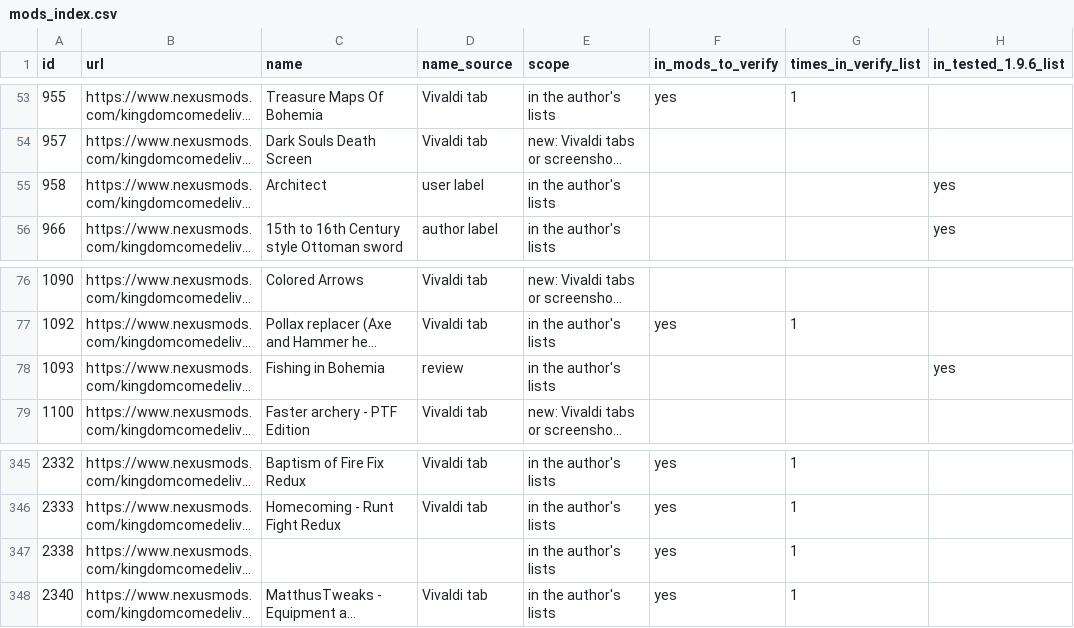
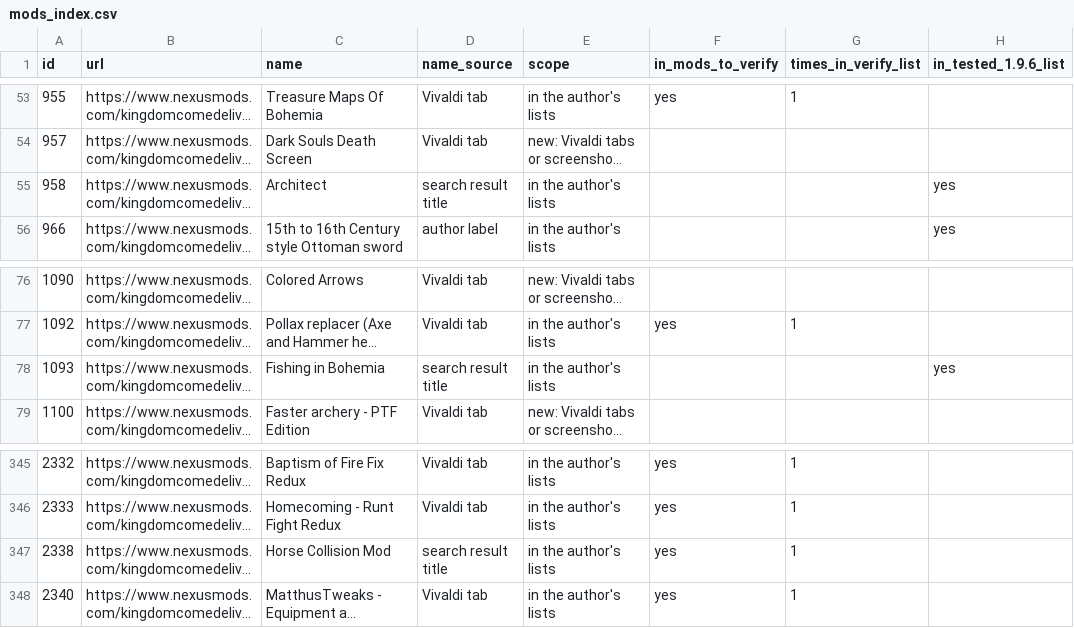
Before and after one commit to v-Kaefer/Kingdom-Refinement-Suite, a CSV file: docs/mods-review/mods_index.csv, drawn as a sheet; only a part is shown, gaps mark what is left out; long unchanged cells end in …; the diff covers the shown part only; the diff names each change by its address in the sheet, - before the commit and + after, or states it on an @@ line.

```diff
--- a/docs/mods-review/mods_index.csv
+++ b/docs/mods-review/mods_index.csv
-D55 (name_source): user label
+D55 (name_source): search result title
-D78 (name_source): review
+D78 (name_source): search result title
-C347 (name): (empty)
+C347 (name): Horse Collision Mod
-D347 (name_source): (empty)
+D347 (name_source): search result title
```
Also changed, not shown: 27 edited cells elsewhere in this file, 14 other files.
